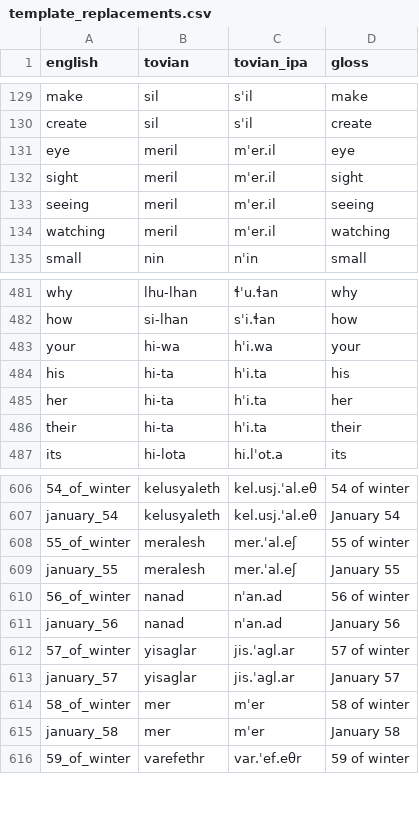
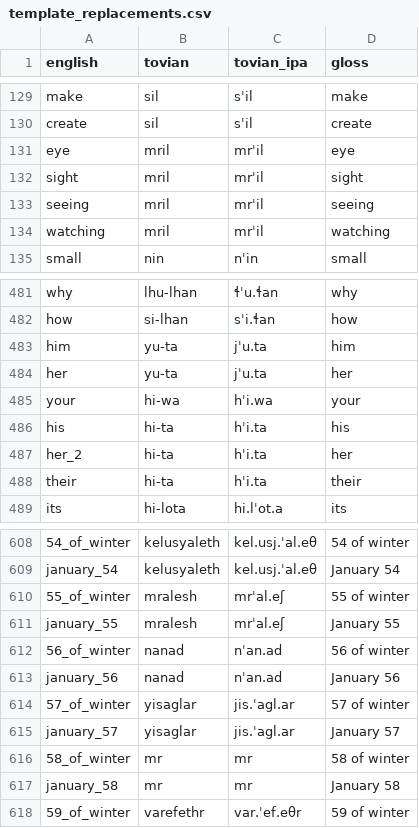
Before and after one commit to jacksonsdean/tovian, a CSV file: site/template_replacements.csv, drawn as a sheet; only a part is shown, gaps mark what is left out; addresses are those after the commit; the diff covers the shown part only; the diff names each change by its address in the sheet, - before the commit and + after, or states it on an @@ line.

```diff
--- a/site/template_replacements.csv
+++ b/site/template_replacements.csv
-B131:B134 (tovian): meril
+B131:B134 (tovian): mril
-C131:C134 (tovian_ipa): mˈer.il
+C131:C134 (tovian_ipa): mrˈil
+row 483: him | yu-ta | jˈu.ta | him
+row 484: her | yu-ta | jˈu.ta | her
@@ column A (english) renumbered in row 487 @@
-B610:B611 (tovian): meralesh
+B610:B611 (tovian): mralesh
-C610:C611 (tovian_ipa): mer.ˈal.eʃ
+C610:C611 (tovian_ipa): mrˈal.eʃ
-B616:B617 (tovian): mer
+B616:B617 (tovian): mr
-C616:C617 (tovian_ipa): mˈer
+C616:C617 (tovian_ipa): mr
```
Also changed, not shown: 116 edited cells elsewhere in this file, dictionary.csv, site/dictionary.csv, 8 other files.
